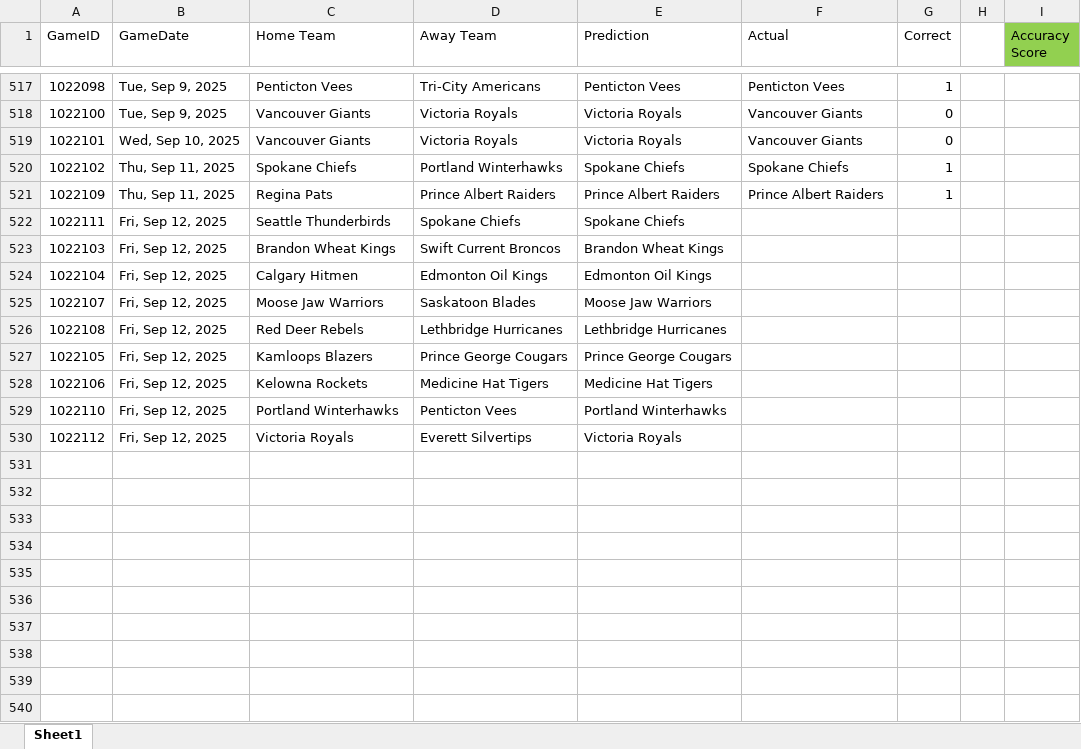
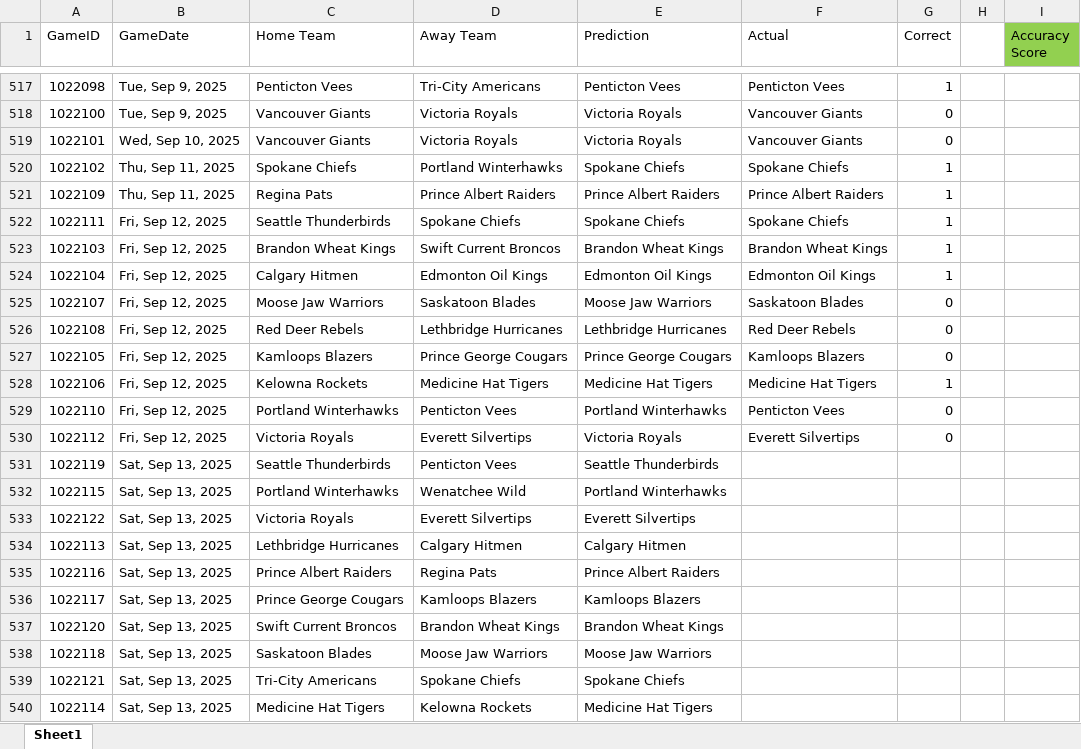
Before and after one commit to caleb-stewart/WHL-Game-Predictor, an Excel workbook: prediction_record.xlsx, sheet Sheet1, drawn as a sheet; only a part is shown, gaps mark what is left out; values as stored, in another font and other column widths than the file's, no borders; the diff names each change by its address in the sheet, - before the commit and + after, or states it on an @@ line.

```diff
--- a/prediction_record.xlsx (sheet Sheet1)
+++ b/prediction_record.xlsx (sheet Sheet1)
-F522 (Actual): (empty)
+F522 (Actual): Spokane Chiefs
-G522:G524 (Correct): (empty)
+G522:G524 (Correct): 1
-F523 (Actual): (empty)
+F523 (Actual): Brandon Wheat Kings
-F524 (Actual): (empty)
+F524 (Actual): Edmonton Oil Kings
-F525 (Actual): (empty)
+F525 (Actual): Saskatoon Blades
-G525:G527 (Correct): (empty)
+G525:G527 (Correct): 0
-F526 (Actual): (empty)
+F526 (Actual): Red Deer Rebels
-F527 (Actual): (empty)
+F527 (Actual): Kamloops Blazers
-F528 (Actual): (empty)
+F528 (Actual): Medicine Hat Tigers
-G528 (Correct): (empty)
+G528 (Correct): 1
-F529 (Actual): (empty)
+F529 (Actual): Penticton Vees
-G529:G530 (Correct): (empty)
+G529:G530 (Correct): 0
-F530 (Actual): (empty)
+F530 (Actual): Everett Silvertips
+row 531: 1022119 | Sat, Sep 13, 2025 | Seattle Thunderbirds | Penticton Vees | Seattle Thunderbirds
+row 532: 1022115 | Sat, Sep 13, 2025 | Portland Winterhawks | Wenatchee Wild | Portland Winterhawks
+row 533: 1022122 | Sat, Sep 13, 2025 | Victoria Royals | Everett Silvertips | Everett Silvertips
+row 534: 1022113 | Sat, Sep 13, 2025 | Lethbridge Hurricanes | Calgary Hitmen | Calgary Hitmen
+row 535: 1022116 | Sat, Sep 13, 2025 | Prince Albert Raiders | Regina Pats | Prince Albert Raiders
+row 536: 1022117 | Sat, Sep 13, 2025 | Prince George Cougars | Kamloops Blazers | Kamloops Blazers
+row 537: 1022120 | Sat, Sep 13, 2025 | Swift Current Broncos | Brandon Wheat Kings | Brandon Wheat Kings
+row 538: 1022118 | Sat, Sep 13, 2025 | Saskatoon Blades | Moose Jaw Warriors | Moose Jaw Warriors
+row 539: 1022121 | Sat, Sep 13, 2025 | Tri-City Americans | Spokane Chiefs | Spokane Chiefs
+row 540: 1022114 | Sat, Sep 13, 2025 | Medicine Hat Tigers | Kelowna Rockets | Medicine Hat Tigers
```
Also changed, not shown: 2 other files.
